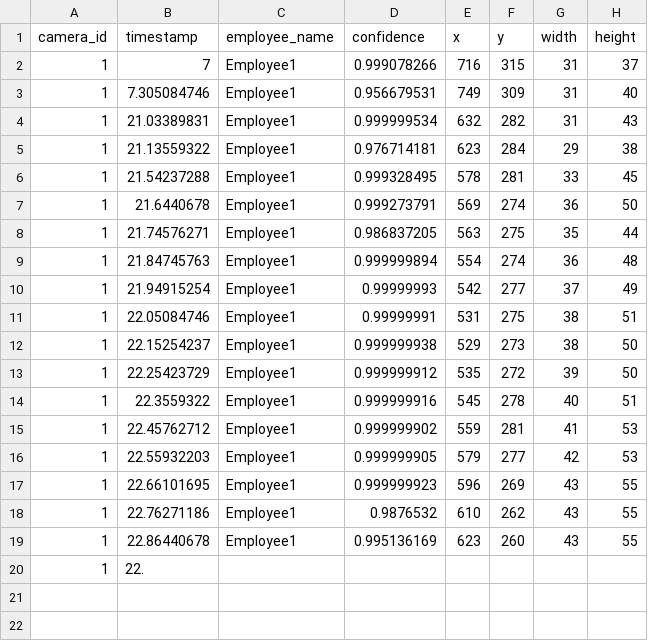
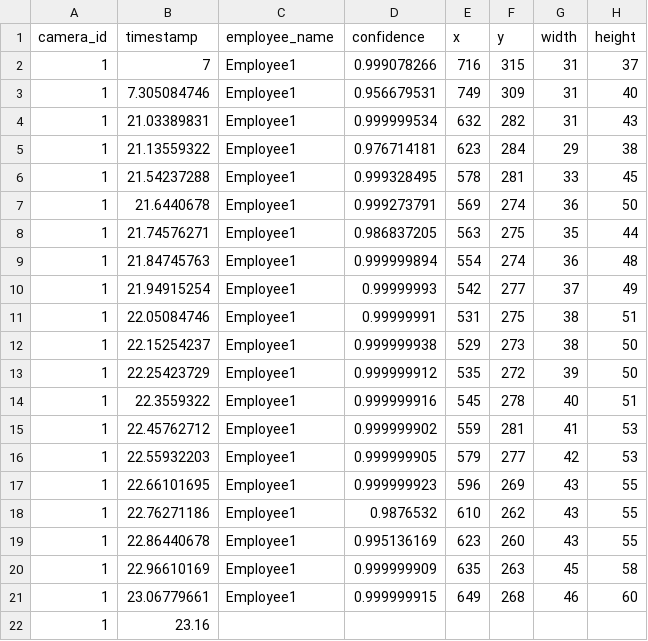
Before and after one commit to DataDynam/vision-based-attendance-system, a CSV file: Attendance_Logic_Module/test1.csv, drawn as a sheet.

Commit message:
...EJB

```diff
--- a/Attendance_Logic_Module/test1.csv
+++ b/Attendance_Logic_Module/test1.csv
@@ -19,2 +19,4 @@ camera_id,timestamp,employee_name,confidence,x,y,width,height
 1,22.86440678,Employee1,0.995136169,623,260,43,55
-1,22.
+1,22.96610169,Employee1,0.999999909,635,263,45,58
+1,23.06779661,Employee1,0.999999915,649,268,46,60
+1,23.16
```
